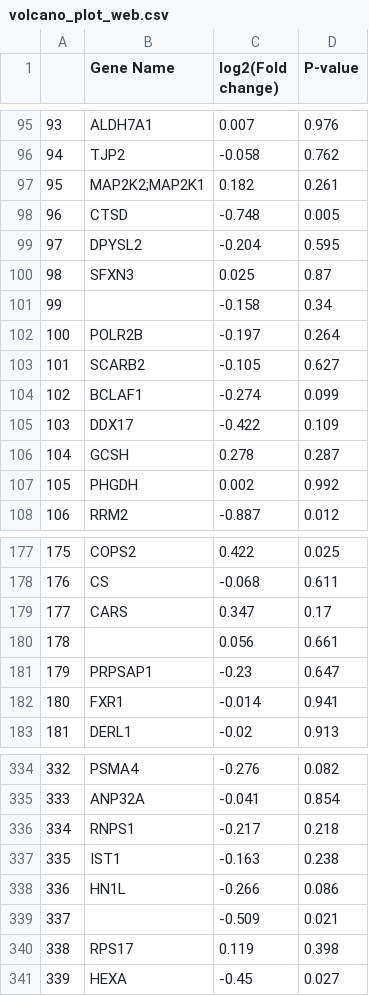
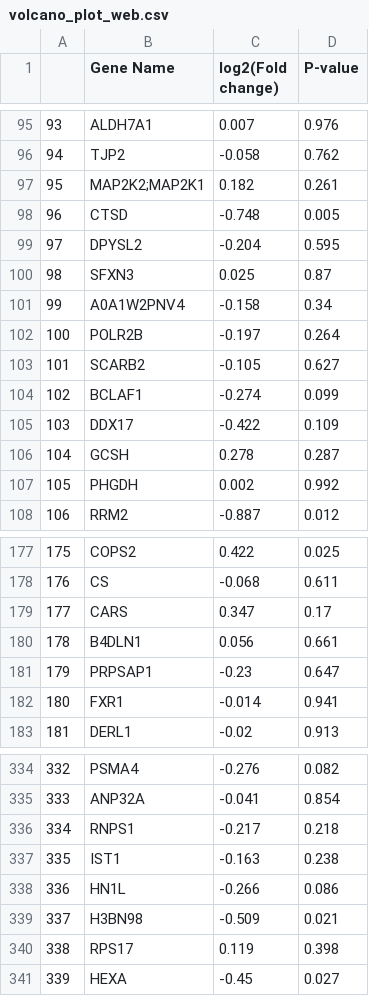
Before and after one commit to laboFMB/DCAF-data, a CSV file: data/DTL/PULSE/volcano_plot_web.csv, drawn as a sheet; only a part is shown, gaps mark what is left out.

```diff
--- a/data/DTL/PULSE/volcano_plot_web.csv
+++ b/data/DTL/PULSE/volcano_plot_web.csv
@@ -100,3 +100,3 @@
 98,SFXN3,0.025,0.87
-99,,-0.158,0.34
+99,A0A1W2PNV4,-0.158,0.34
 100,POLR2B,-0.197,0.264
@@ -179,3 +179,3 @@
 177,CARS,0.347,0.17
-178,,0.056,0.661
+178,B4DLN1,0.056,0.661
 179,PRPSAP1,-0.23,0.647
@@ -338,3 +338,3 @@
 336,HN1L,-0.266,0.086
-337,,-0.509,0.021
+337,H3BN98,-0.509,0.021
 338,RPS17,0.119,0.398
```
Also changed, not shown: data/DCAF6/PULSE/volcano_plot_web.csv, data/PAFAH1B1/PULSE/volcano_plot_web.csv, 49 other files.
